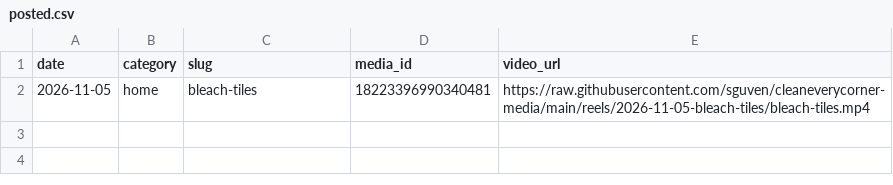
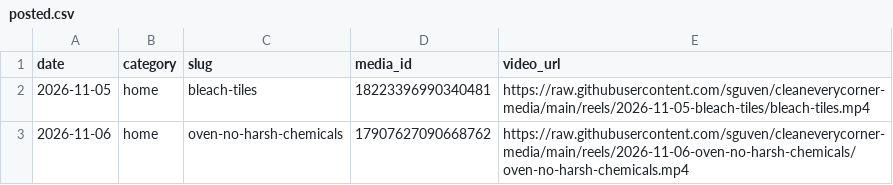
Before and after one commit to sguven/cleaneverycorner-media, a CSV file: content/posted.csv, drawn as a sheet.

```diff
--- a/content/posted.csv
+++ b/content/posted.csv
@@ -2 +2,2 @@ date,category,slug,media_id,video_url
 2026-11-05,home,bleach-tiles,18223396990340481,https://raw.githubusercontent.com/sguven/cleaneverycorner-media/main/reels/2026-11-05-bleach-tiles/bleach-tiles.mp4
+2026-11-06,home,oven-no-harsh-chemicals,17907627090668762,https://raw.githubusercontent.com/sguven/cleaneverycorner-media/main/reels/2026-11-06-oven-no-harsh-chemicals/oven-no-harsh-chemicals.mp4
```
